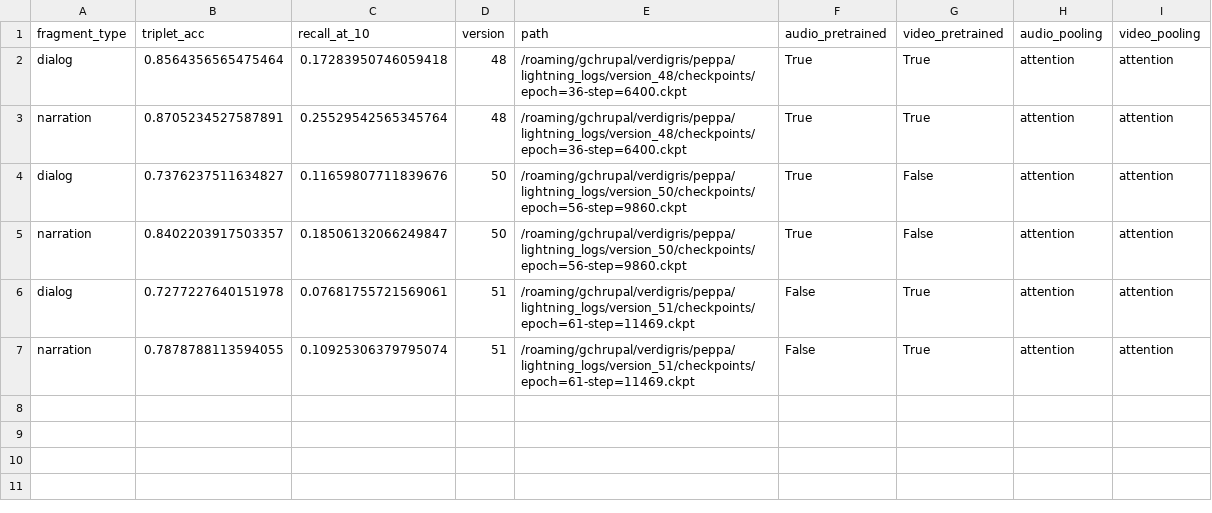
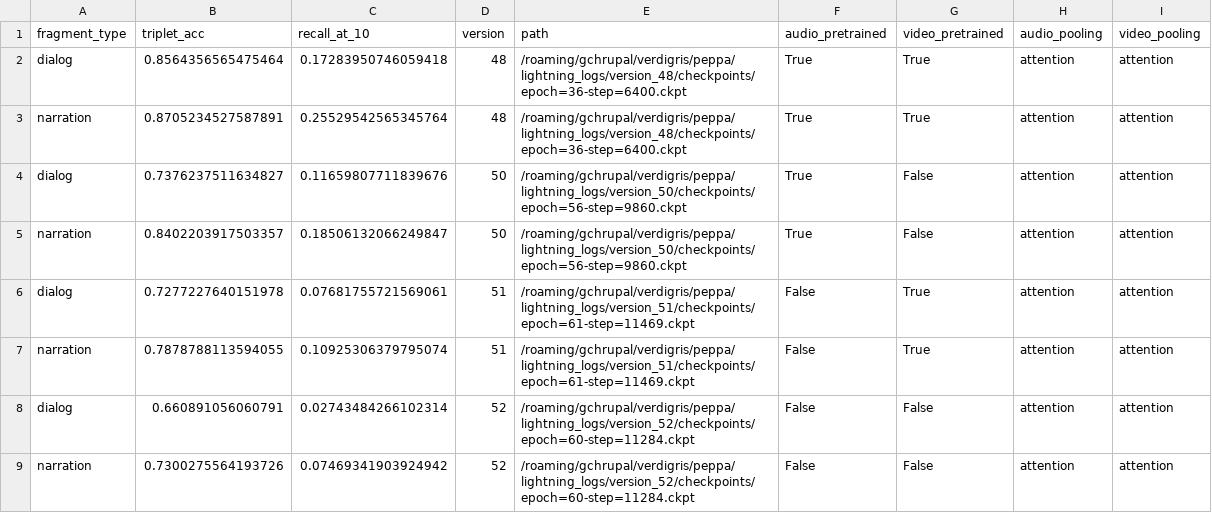
Before and after one commit to gchrupala/peppa, a CSV file: results/scores.csv, drawn as a sheet.

```diff
--- a/results/scores.csv
+++ b/results/scores.csv
@@ -7 +7,3 @@ dialog,0.7277227640151978,0.07681755721569061,51,/roaming/gchrupal/verdigris/pep
 narration,0.7878788113594055,0.10925306379795074,51,/roaming/gchrupal/verdigris/peppa/lightning_logs/version_51/checkpoints/epoch=61-step=11469.ckpt,False,True,attention,attention
+dialog,0.660891056060791,0.02743484266102314,52,/roaming/gchrupal/verdigris/peppa/lightning_logs/version_52/checkpoints/epoch=60-step=11284.ckpt,False,False,attention,attention
+narration,0.7300275564193726,0.07469341903924942,52,/roaming/gchrupal/verdigris/peppa/lightning_logs/version_52/checkpoints/epoch=60-step=11284.ckpt,False,False,attention,attention
```
Also changed, not shown: 10 other files.
